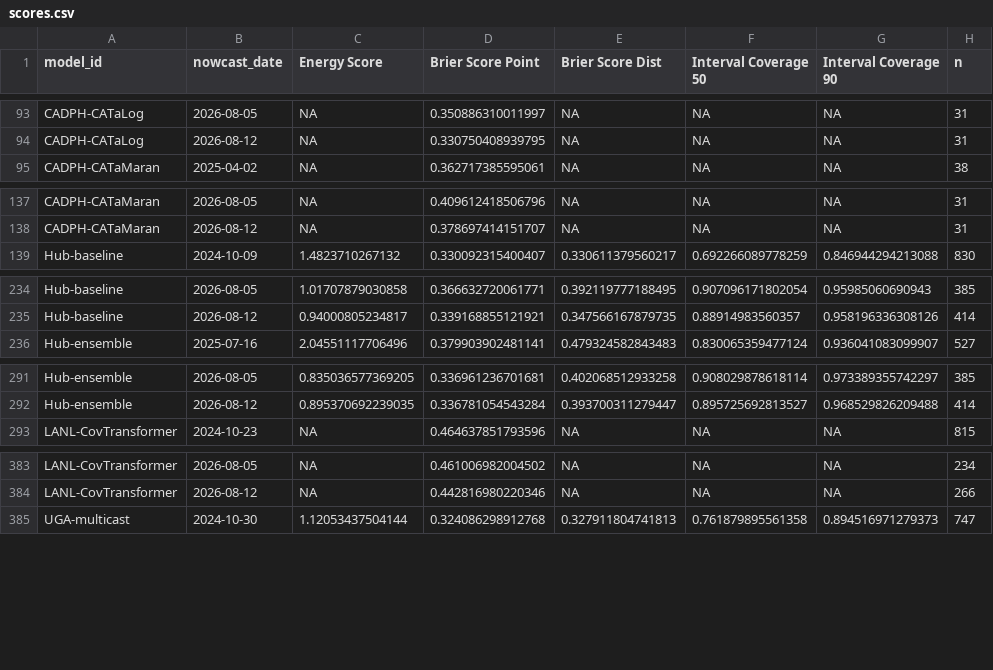
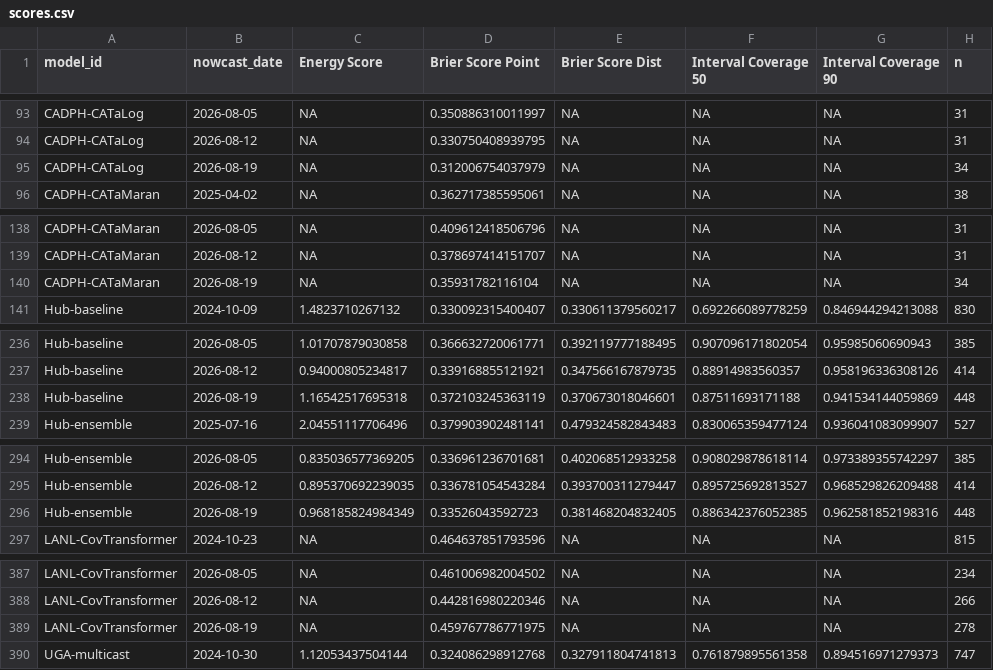
Before and after one commit to reichlab/variant-nowcast-hub-dashboard, a CSV file: scores/clade_prop/Overall/nowcast_date/scores.csv, drawn as a sheet; only a part is shown, gaps mark what is left out; the diff covers the shown part only.

```diff
--- a/scores/clade_prop/Overall/nowcast_date/scores.csv
+++ b/scores/clade_prop/Overall/nowcast_date/scores.csv
@@ -94,2 +94,3 @@
 "CADPH-CATaLog",2026-08-12,NA,0.330750408939795,NA,NA,NA,31
+"CADPH-CATaLog",2026-08-19,NA,0.312006754037979,NA,NA,NA,34
 "CADPH-CATaMaran",2025-04-02,NA,0.362717385595061,NA,NA,NA,38
@@ -138,2 +139,3 @@
 "CADPH-CATaMaran",2026-08-12,NA,0.378697414151707,NA,NA,NA,31
+"CADPH-CATaMaran",2026-08-19,NA,0.35931782116104,NA,NA,NA,34
 "Hub-baseline",2024-10-09,1.4823710267132,0.330092315400407,0.330611379560217,0.692266089778259,0.846944294213088,830
@@ -235,2 +237,3 @@
 "Hub-baseline",2026-08-12,0.94000805234817,0.339168855121921,0.347566167879735,0.88914983560357,0.958196336308126,414
+"Hub-baseline",2026-08-19,1.16542517695318,0.372103245363119,0.370673018046601,0.87511693171188,0.941534144059869,448
 "Hub-ensemble",2025-07-16,2.04551117706496,0.379903902481141,0.479324582843483,0.830065359477124,0.936041083099907,527
@@ -292,2 +295,3 @@
 "Hub-ensemble",2026-08-12,0.895370692239035,0.336781054543284,0.393700311279447,0.895725692813527,0.968529826209488,414
+"Hub-ensemble",2026-08-19,0.968185824984349,0.33526043592723,0.381468204832405,0.886342376052385,0.962581852198316,448
 "LANL-CovTransformer",2024-10-23,NA,0.464637851793596,NA,NA,NA,815
@@ -384,2 +388,3 @@
 "LANL-CovTransformer",2026-08-12,NA,0.442816980220346,NA,NA,NA,266
+"LANL-CovTransformer",2026-08-19,NA,0.459767786771975,NA,NA,NA,278
 "UGA-multicast",2024-10-30,1.12053437504144,0.324086298912768,0.327911804741813,0.761879895561358,0.894516971279373,747
```
Also changed, not shown: 5 added rows elsewhere in this file, scores/clade_prop/Overall/horizon/scores.csv, scores/clade_prop/Overall/location/scores.csv, 2 other files.
